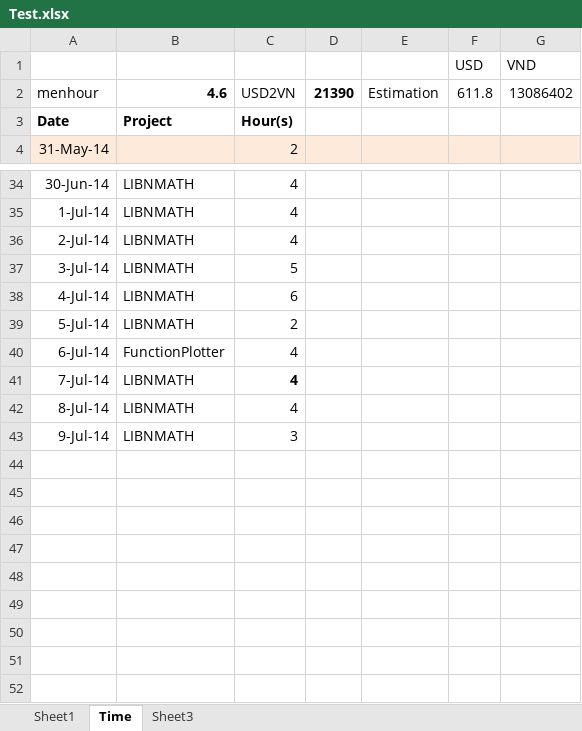
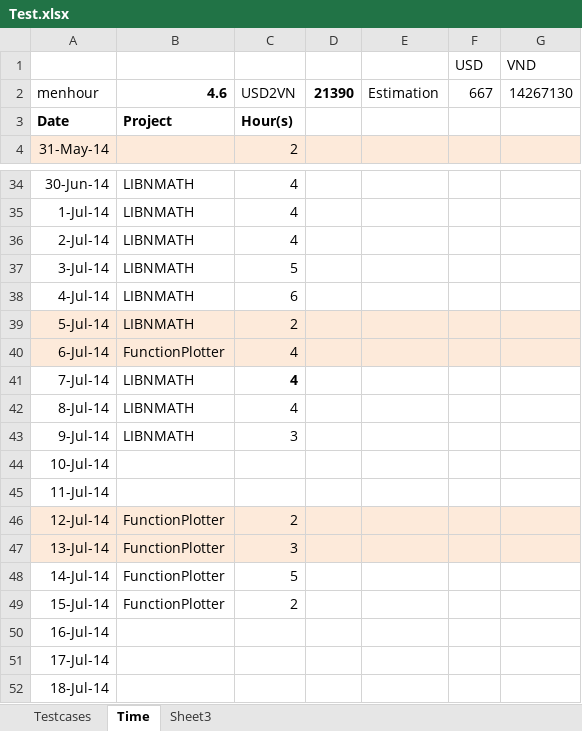
Before and after one commit to daoanhvu/libnmath, an Excel workbook: Test.xlsx, sheet Time, drawn as a sheet; only a part is shown, gaps mark what is left out; values as stored, in another font and other column widths than the file's, no borders; the diff names each change by its address in the sheet, - before the commit and + after, or states it on an @@ line.

```diff
--- a/Test.xlsx (sheet Time)
+++ b/Test.xlsx (sheet Time)
-sheet tab: Sheet1
+sheet tab: Testcases
-F2 (USD): 611.8
+F2 (USD): 667
-G2 (VND): 13086402
+G2 (VND): 14267130
-A39:G40 fill: none
+A39:G40 fill: #FDEADA
+row 44: 10-Jul-14
+row 45: 11-Jul-14
+row 46: 12-Jul-14 | FunctionPlotter | 2
+row 47: 13-Jul-14 | FunctionPlotter | 3
+row 48: 14-Jul-14 | FunctionPlotter | 5
+row 49: 15-Jul-14 | FunctionPlotter | 2
+row 50: 16-Jul-14
+row 51: 17-Jul-14
+row 52: 18-Jul-14
```
Also changed, not shown: sheet Testcases, 1 other file.
